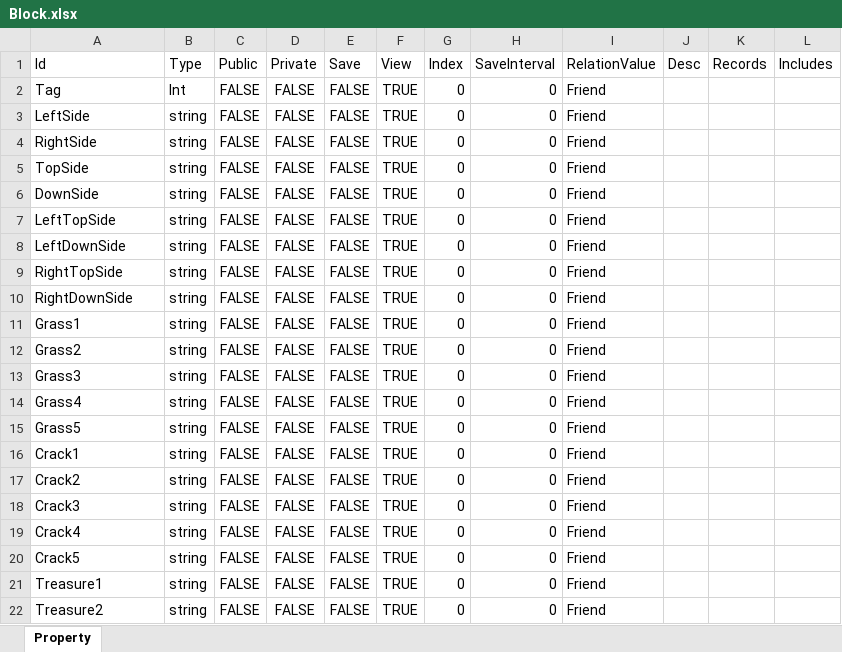
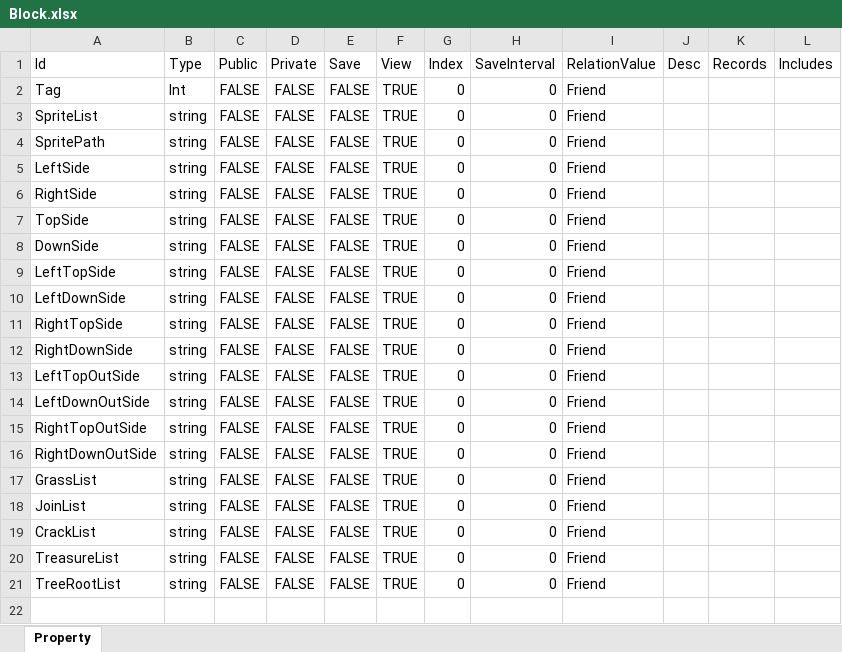
Before and after one commit to mjssw/NoahGameFrame, an Excel workbook: _Out/Server/NFDataCfg/Excel_Struct/Block.xlsx, sheet Property, drawn as a sheet; values as stored, in another font and other column widths than the file's, no borders; removed rows and columns are numbered as before the commit, all else as after; the diff names each change by its address in the sheet, - before the commit and + after, or states it on an @@ line.

Commit message:
add block configuration

```diff
--- a/_Out/Server/NFDataCfg/Excel_Struct/Block.xlsx (sheet Property)
+++ b/_Out/Server/NFDataCfg/Excel_Struct/Block.xlsx (sheet Property)
+row 3: SpriteList | string | FALSE | FALSE | FALSE | TRUE | 0 | 0 | Friend
+row 4: SpritePath | string | FALSE | FALSE | FALSE | TRUE | 0 | 0 | Friend
-A13 (Id): Grass1
+A13 (Id): LeftTopOutSide
-A14 (Id): Grass2
+A14 (Id): LeftDownOutSide
-A15 (Id): Grass3
+A15 (Id): RightTopOutSide
-A16 (Id): Grass4
+A16 (Id): RightDownOutSide
-A17 (Id): Grass5
+A17 (Id): GrassList
-A18 (Id): Crack1
+A18 (Id): JoinList
-A19 (Id): Crack2
+A19 (Id): CrackList
-row 18: Crack3 | string | FALSE | FALSE | FALSE | TRUE | 0 | 0 | Friend
-row 19: Crack4 | string | FALSE | FALSE | FALSE | TRUE | 0 | 0 | Friend
-row 20: Crack5 | string | FALSE | FALSE | FALSE | TRUE | 0 | 0 | Friend
-A20 (Id): Treasure1
+A20 (Id): TreasureList
-A21 (Id): Treasure2
+A21 (Id): TreeRootList
```
Also changed, not shown: _Out/Server/NFDataCfg/Excel_Ini/Block.xlsx.
